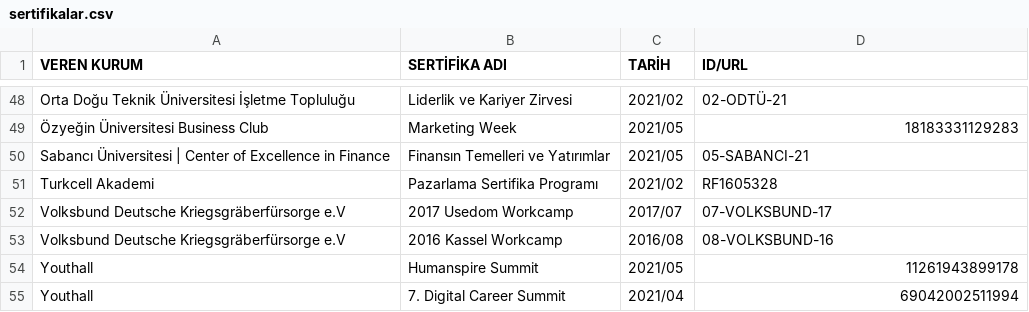
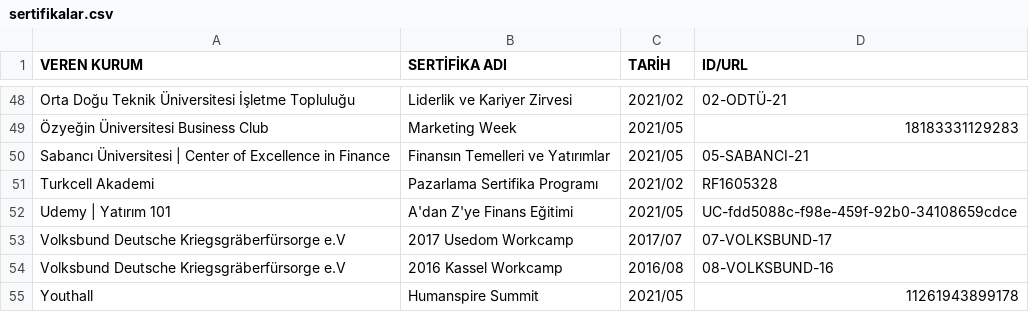
Before and after one commit to enveran/enveran.github.io, a CSV file: certifications/data/sertifikalar.csv, drawn as a sheet; only a part is shown, gaps mark what is left out; the shorter side is filled out with more unchanged rows.

Commit message:
Update sertifikalar.csv

```diff
--- a/certifications/data/sertifikalar.csv
+++ b/certifications/data/sertifikalar.csv
@@ -51,2 +51,3 @@
 "Turkcell Akademi","Pazarlama Sertifika Programı","2021/02","RF1605328"
+"Udemy | Yatırım 101","A'dan Z'ye Finans Eğitimi","2021/05","UC-fdd5088c-f98e-459f-92b0-34108659cdce"
 "Volksbund Deutsche Kriegsgräberfürsorge e.V","2017 Usedom Workcamp","2017/07","07-VOLKSBUND-17"
```
